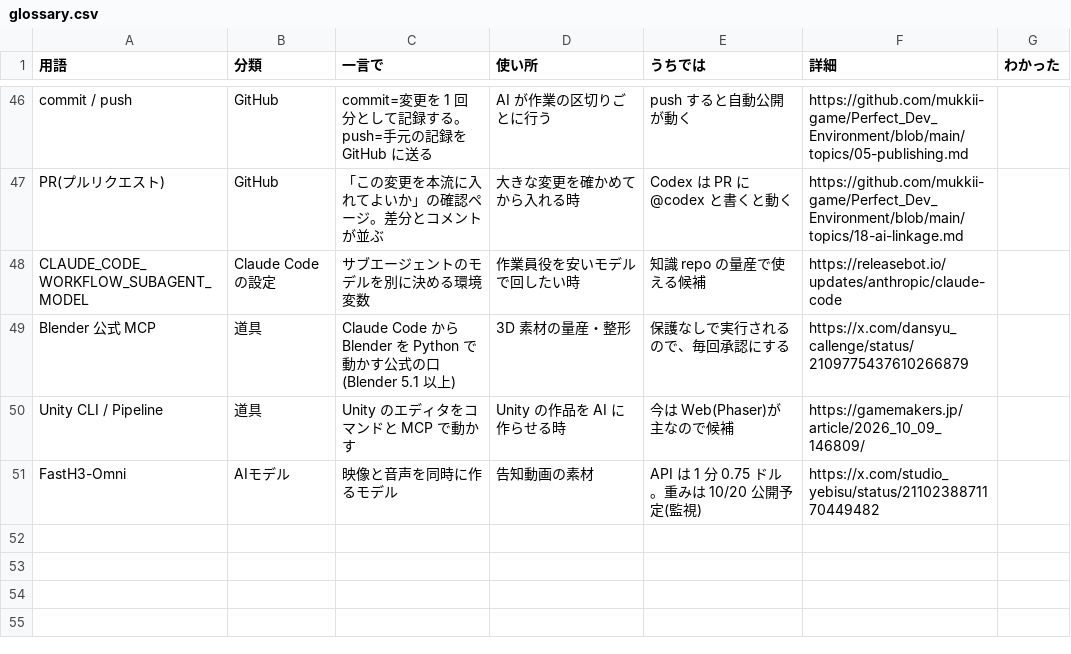
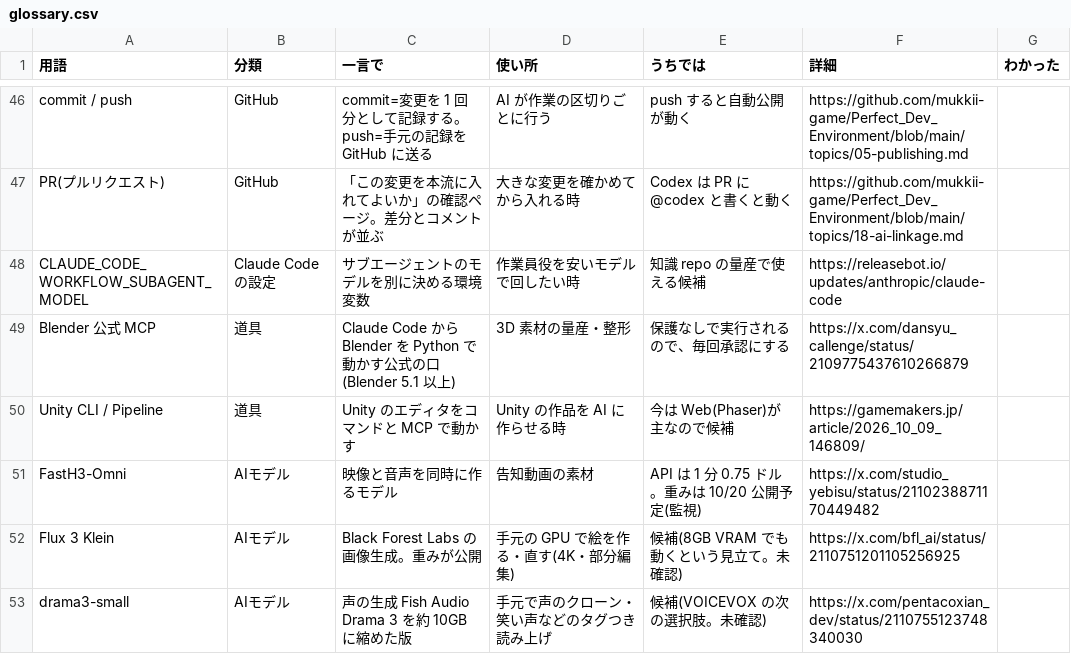
Before and after one commit to mukkii-game/Perfect_Dev_Environment, a CSV file: knowledge/tables/glossary.csv, drawn as a sheet; only a part is shown, gaps mark what is left out.

```diff
--- a/knowledge/tables/glossary.csv
+++ b/knowledge/tables/glossary.csv
@@ -51 +51,3 @@ Unity CLI / Pipeline,道具,Unity のエディタをコマンドと MCP で動
 FastH3-Omni,AIモデル,映像と音声を同時に作るモデル,告知動画の素材,API は 1 分 0.75 ドル。重みは 10/20 公開予定(監視),https://x.com/studio_yebisu/status/2110238871170449482,
+Flux 3 Klein,AIモデル,Black Forest Labs の画像生成。重みが公開,手元の GPU で絵を作る・直す(4K・部分編集),候補(8GB VRAM でも動くという見立て。未確認),https://x.com/bfl_ai/status/2110751201105256925,
+drama3-small,AIモデル,声の生成 Fish Audio Drama 3 を約 10GB に縮めた版,手元で声のクローン・笑い声などのタグつき読み上げ,候補(VOICEVOX の次の選択肢。未確認),https://x.com/pentacoxian_dev/status/2110755123748340030,
```
Also changed, not shown: knowledge/tables/assets.csv, knowledge/tables/tips.csv, 6 other files.
